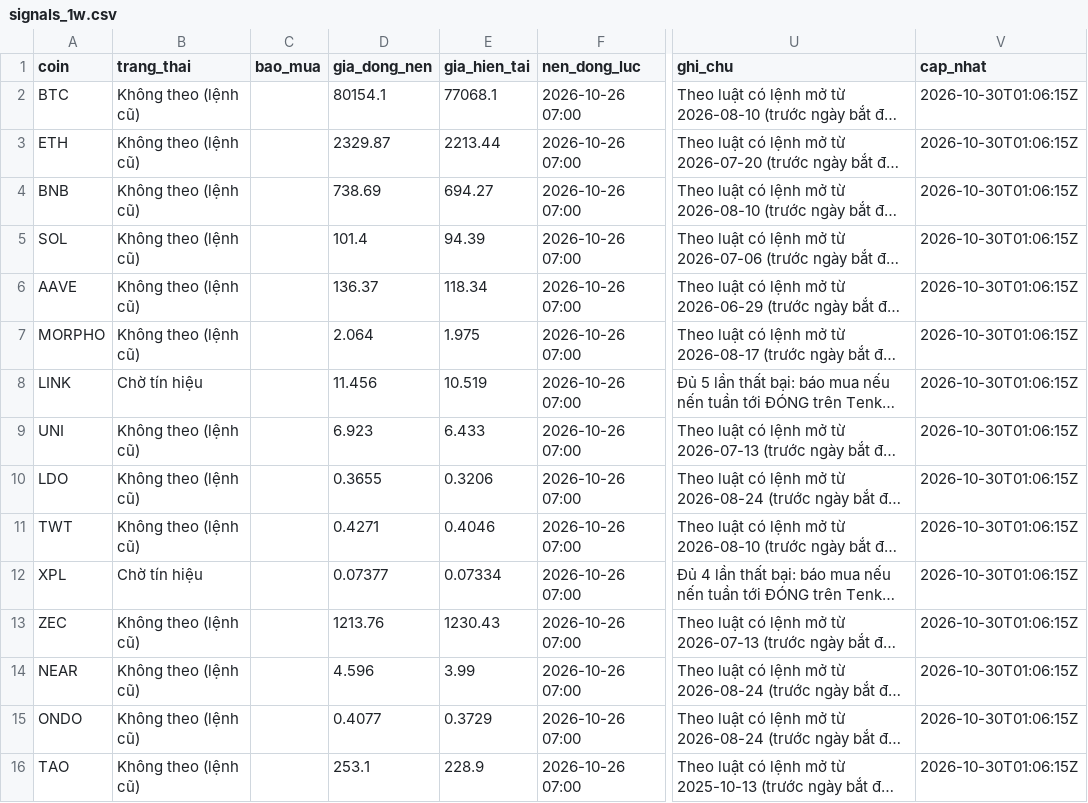
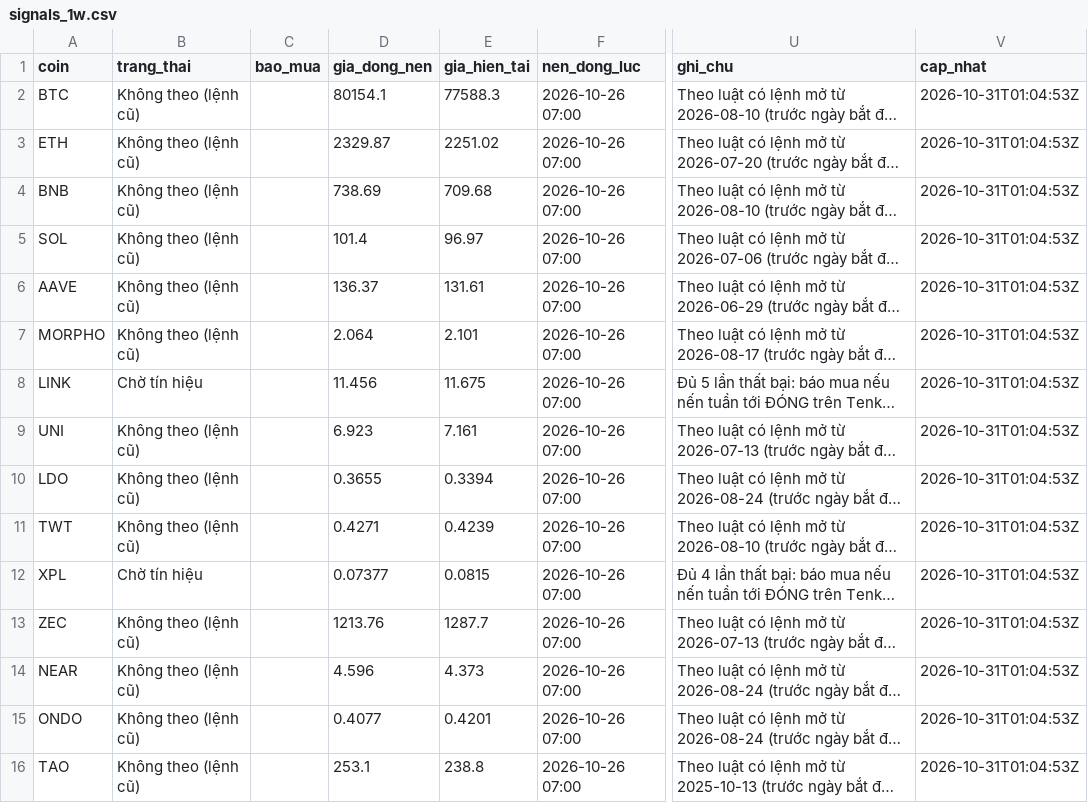
Before and after one commit to tjoshh-maker/T-T-N-H, a CSV file: docs/data/signals_1w.csv, drawn as a sheet; only a part is shown, gaps mark what is left out; long unchanged cells end in …; the diff names each change by its address in the sheet, - before the commit and + after, or states it on an @@ line.

```diff
--- a/docs/data/signals_1w.csv
+++ b/docs/data/signals_1w.csv
-E2 (gia_hien_tai): 77068.1
+E2 (gia_hien_tai): 77588.3
-V2:V16 (cap_nhat): 2026-10-30T01:06:15Z
+V2:V16 (cap_nhat): 2026-10-31T01:04:53Z
-E3 (gia_hien_tai): 2213.44
+E3 (gia_hien_tai): 2251.02
-E4 (gia_hien_tai): 694.27
+E4 (gia_hien_tai): 709.68
-E5 (gia_hien_tai): 94.39
+E5 (gia_hien_tai): 96.97
-E6 (gia_hien_tai): 118.34
+E6 (gia_hien_tai): 131.61
-E7 (gia_hien_tai): 1.975
+E7 (gia_hien_tai): 2.101
-E8 (gia_hien_tai): 10.519
+E8 (gia_hien_tai): 11.675
-E9 (gia_hien_tai): 6.433
+E9 (gia_hien_tai): 7.161
-E10 (gia_hien_tai): 0.3206
+E10 (gia_hien_tai): 0.3394
-E11 (gia_hien_tai): 0.4046
+E11 (gia_hien_tai): 0.4239
-E12 (gia_hien_tai): 0.07334
+E12 (gia_hien_tai): 0.0815
-E13 (gia_hien_tai): 1230.43
+E13 (gia_hien_tai): 1287.7
-E14 (gia_hien_tai): 3.99
+E14 (gia_hien_tai): 4.373
-E15 (gia_hien_tai): 0.3729
+E15 (gia_hien_tai): 0.4201
-E16 (gia_hien_tai): 228.9
+E16 (gia_hien_tai): 238.8
```
Also changed, not shown: docs/data/signals_3d.csv, docs/data/trades_3d.csv, 1 other file.
